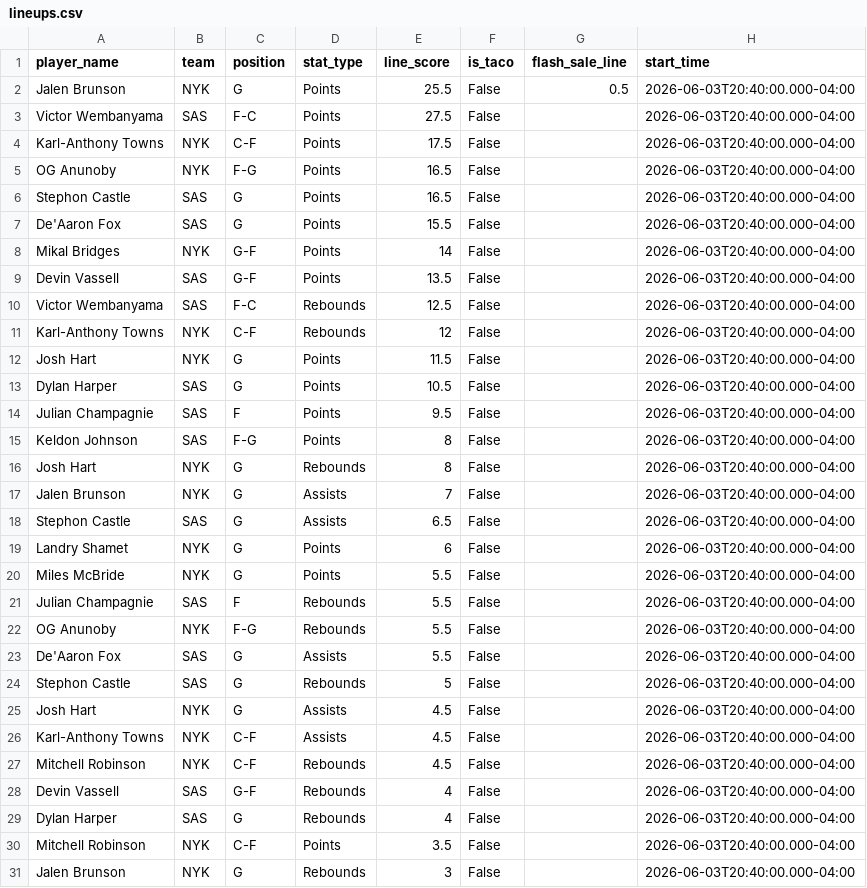
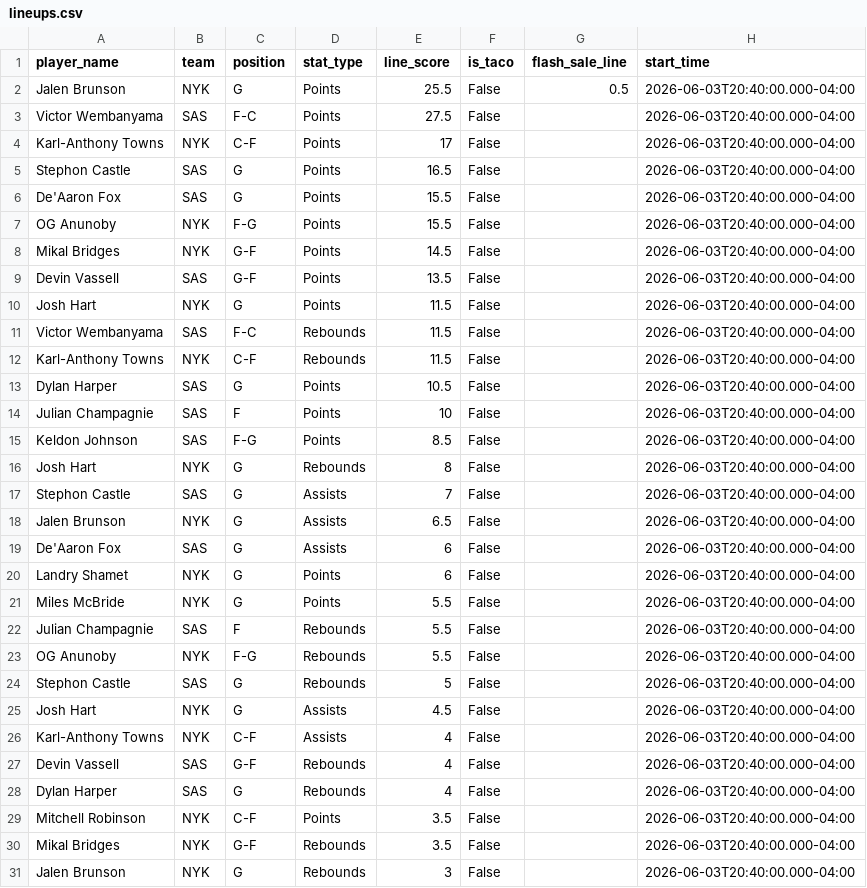
Before and after one commit to sarjent/pps, a CSV file: lineups.csv, drawn as a sheet; only a part is shown; the diff covers the shown part only.

```diff
--- a/lineups.csv
+++ b/lineups.csv
@@ -3,17 +3,18 @@ Jalen Brunson,NYK,G,Points,25.5,False,0.5,2026-06-03T20:40:00.000-04:00
 Victor Wembanyama,SAS,F-C,Points,27.5,False,,2026-06-03T20:40:00.000-04:00
-Karl-Anthony Towns,NYK,C-F,Points,17.5,False,,2026-06-03T20:40:00.000-04:00
-OG Anunoby,NYK,F-G,Points,16.5,False,,2026-06-03T20:40:00.000-04:00
+Karl-Anthony Towns,NYK,C-F,Points,17,False,,2026-06-03T20:40:00.000-04:00
 Stephon Castle,SAS,G,Points,16.5,False,,2026-06-03T20:40:00.000-04:00
 De'Aaron Fox,SAS,G,Points,15.5,False,,2026-06-03T20:40:00.000-04:00
-Mikal Bridges,NYK,G-F,Points,14,False,,2026-06-03T20:40:00.000-04:00
+OG Anunoby,NYK,F-G,Points,15.5,False,,2026-06-03T20:40:00.000-04:00
+Mikal Bridges,NYK,G-F,Points,14.5,False,,2026-06-03T20:40:00.000-04:00
 Devin Vassell,SAS,G-F,Points,13.5,False,,2026-06-03T20:40:00.000-04:00
-Victor Wembanyama,SAS,F-C,Rebounds,12.5,False,,2026-06-03T20:40:00.000-04:00
-Karl-Anthony Towns,NYK,C-F,Rebounds,12,False,,2026-06-03T20:40:00.000-04:00
 Josh Hart,NYK,G,Points,11.5,False,,2026-06-03T20:40:00.000-04:00
+Victor Wembanyama,SAS,F-C,Rebounds,11.5,False,,2026-06-03T20:40:00.000-04:00
+Karl-Anthony Towns,NYK,C-F,Rebounds,11.5,False,,2026-06-03T20:40:00.000-04:00
 Dylan Harper,SAS,G,Points,10.5,False,,2026-06-03T20:40:00.000-04:00
-Julian Champagnie,SAS,F,Points,9.5,False,,2026-06-03T20:40:00.000-04:00
-Keldon Johnson,SAS,F-G,Points,8,False,,2026-06-03T20:40:00.000-04:00
+Julian Champagnie,SAS,F,Points,10,False,,2026-06-03T20:40:00.000-04:00
+Keldon Johnson,SAS,F-G,Points,8.5,False,,2026-06-03T20:40:00.000-04:00
 Josh Hart,NYK,G,Rebounds,8,False,,2026-06-03T20:40:00.000-04:00
-Jalen Brunson,NYK,G,Assists,7,False,,2026-06-03T20:40:00.000-04:00
-Stephon Castle,SAS,G,Assists,6.5,False,,2026-06-03T20:40:00.000-04:00
+Stephon Castle,SAS,G,Assists,7,False,,2026-06-03T20:40:00.000-04:00
+Jalen Brunson,NYK,G,Assists,6.5,False,,2026-06-03T20:40:00.000-04:00
+De'Aaron Fox,SAS,G,Assists,6,False,,2026-06-03T20:40:00.000-04:00
 Landry Shamet,NYK,G,Points,6,False,,2026-06-03T20:40:00.000-04:00
@@ -22,7 +23,5 @@ Julian Champagnie,SAS,F,Rebounds,5.5,False,,2026-06-03T20:40:00.000-04:00
 OG Anunoby,NYK,F-G,Rebounds,5.5,False,,2026-06-03T20:40:00.000-04:00
-De'Aaron Fox,SAS,G,Assists,5.5,False,,2026-06-03T20:40:00.000-04:00
 Stephon Castle,SAS,G,Rebounds,5,False,,2026-06-03T20:40:00.000-04:00
 Josh Hart,NYK,G,Assists,4.5,False,,2026-06-03T20:40:00.000-04:00
-Karl-Anthony Towns,NYK,C-F,Assists,4.5,False,,2026-06-03T20:40:00.000-04:00
-Mitchell Robinson,NYK,C-F,Rebounds,4.5,False,,2026-06-03T20:40:00.000-04:00
+Karl-Anthony Towns,NYK,C-F,Assists,4,False,,2026-06-03T20:40:00.000-04:00
 Devin Vassell,SAS,G-F,Rebounds,4,False,,2026-06-03T20:40:00.000-04:00
@@ -30,2 +29,3 @@ Dylan Harper,SAS,G,Rebounds,4,False,,2026-06-03T20:40:00.000-04:00
 Mitchell Robinson,NYK,C-F,Points,3.5,False,,2026-06-03T20:40:00.000-04:00
+Mikal Bridges,NYK,G-F,Rebounds,3.5,False,,2026-06-03T20:40:00.000-04:00
 Jalen Brunson,NYK,G,Rebounds,3,False,,2026-06-03T20:40:00.000-04:00
```
Also changed, not shown: 4 added rows and 3 removed rows elsewhere in this file, 2 other files.
